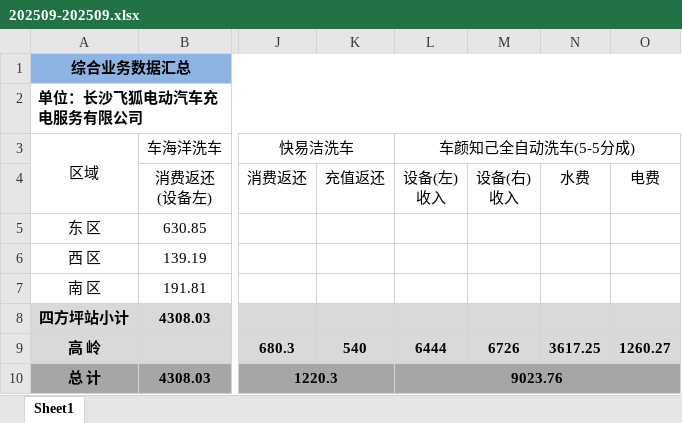
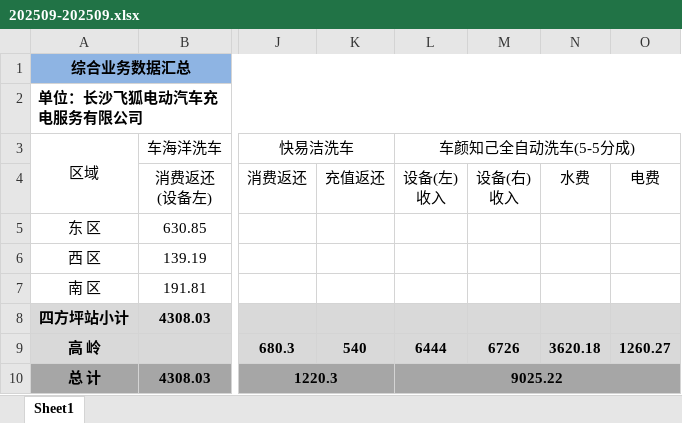
Before and after one commit to jiangnanwaw/my-page, an Excel workbook: comprehensivedata/202509-202509.xlsx, sheet Sheet1, drawn as a sheet; only a part is shown, gaps mark what is left out; values as stored, in another font and other column widths than the file's, no borders; the diff names each change by its address in the sheet, - before the commit and + after, or states it on an @@ line.

Commit message:
Auto commit at 2025-10-09 10:20:08.49

```diff
--- a/comprehensivedata/202509-202509.xlsx (sheet Sheet1)
+++ b/comprehensivedata/202509-202509.xlsx (sheet Sheet1)
-N9: 3617.25
+N9: 3620.18
-L10 (车颜知己全自动洗车(5-5分成)): 9023.76
+L10 (车颜知己全自动洗车(5-5分成)): 9025.22
```
